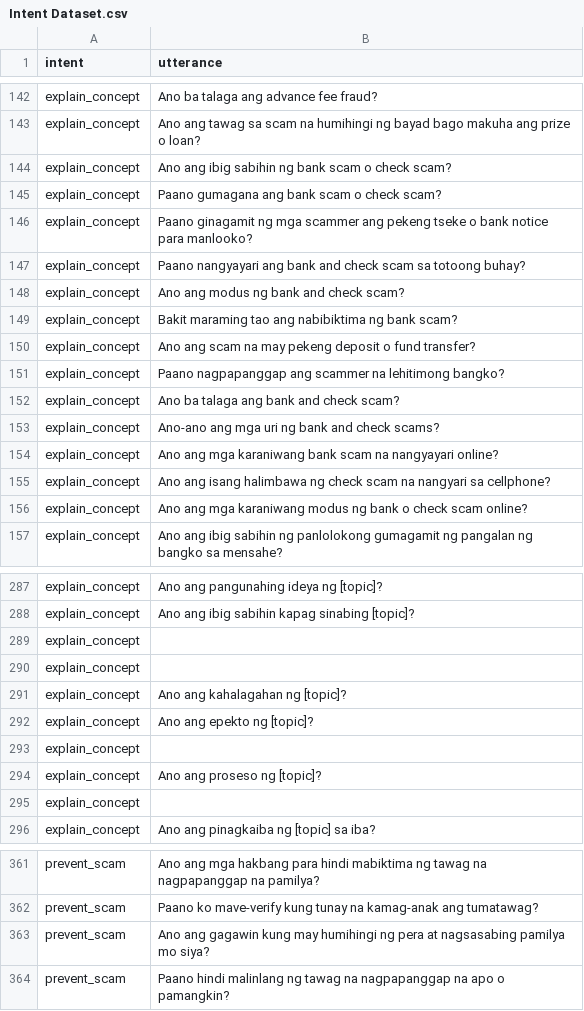
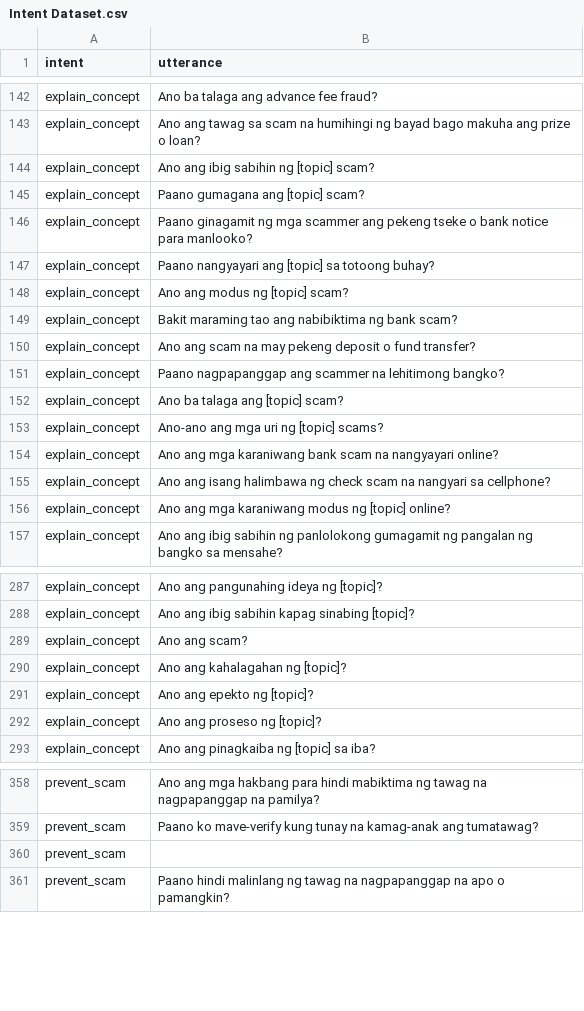
Before and after one commit to chatlola/ChatLola-Backend, a CSV file: model/Intent Dataset.csv, drawn as a sheet; only a part is shown, gaps mark what is left out; the diff covers the shown part only.

```diff
--- a/model/Intent Dataset.csv
+++ b/model/Intent Dataset.csv
@@ -143,7 +143,7 @@ explain_concept,Ano ba talaga ang advance fee fraud?
 explain_concept,Ano ang tawag sa scam na humihingi ng bayad bago makuha ang prize o loan?
-explain_concept,Ano ang ibig sabihin ng bank scam o check scam?
-explain_concept,Paano gumagana ang bank scam o check scam?
+explain_concept,Ano ang ibig sabihin ng [topic] scam?
+explain_concept,Paano gumagana ang [topic] scam?
 explain_concept,Paano ginagamit ng mga scammer ang pekeng tseke o bank notice para manlooko?
-explain_concept,Paano nangyayari ang bank and check scam sa totoong buhay?
-explain_concept,Ano ang modus ng bank and check scam?
+explain_concept,Paano nangyayari ang [topic] sa totoong buhay?
+explain_concept,Ano ang modus ng [topic] scam?
 explain_concept,Bakit maraming tao ang nabibiktima ng bank scam?
@@ -151,7 +151,7 @@ explain_concept,Ano ang scam na may pekeng deposit o fund transfer?
 explain_concept,Paano nagpapanggap ang scammer na lehitimong bangko?
-explain_concept,Ano ba talaga ang bank and check scam?
-explain_concept,Ano-ano ang mga uri ng bank and check scams?
+explain_concept,Ano ba talaga ang [topic] scam?
+explain_concept,Ano-ano ang mga uri ng [topic] scams?
 explain_concept,Ano ang mga karaniwang bank scam na nangyayari online?
 explain_concept,Ano ang isang halimbawa ng check scam na nangyari sa cellphone?
-explain_concept,Ano ang mga karaniwang modus ng bank o check scam online?
+explain_concept,Ano ang mga karaniwang modus ng [topic] online?
 explain_concept,Ano ang ibig sabihin ng panlolokong gumagamit ng pangalan ng bangko sa mensahe?
@@ -288,9 +288,6 @@ explain_concept,Ano ang pangunahing ideya ng [topic]?
 explain_concept,Ano ang ibig sabihin kapag sinabing [topic]?
-explain_concept,
-explain_concept,
+explain_concept,Ano ang scam?
 explain_concept,Ano ang kahalagahan ng [topic]?
 explain_concept,Ano ang epekto ng [topic]?
-explain_concept,
 explain_concept,Ano ang proseso ng [topic]?
-explain_concept,
 explain_concept,Ano ang pinagkaiba ng [topic] sa iba?
@@ -362,3 +359,3 @@ prevent_scam,Ano ang mga hakbang para hindi mabiktima ng tawag na nagpapanggap n
 prevent_scam,Paano ko mave-verify kung tunay na kamag-anak ang tumatawag?
-prevent_scam,Ano ang gagawin kung may humihingi ng pera at nagsasabing pamilya mo siya?
+prevent_scam,
 prevent_scam,Paano hindi malinlang ng tawag na nagpapanggap na apo o pamangkin?
```
Also changed, not shown: 6 added rows and 17 edited cells elsewhere in this file, 3 other files.
